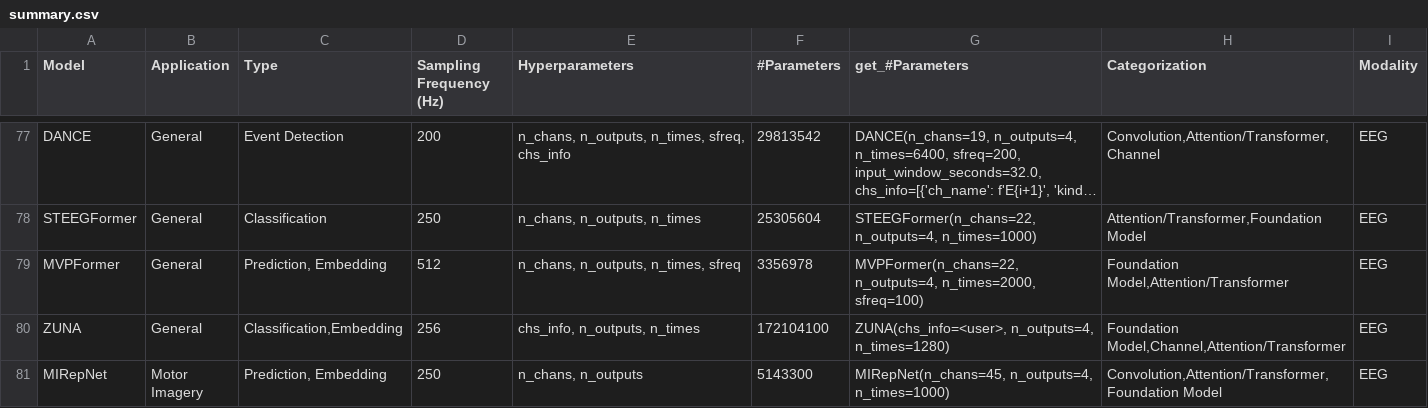
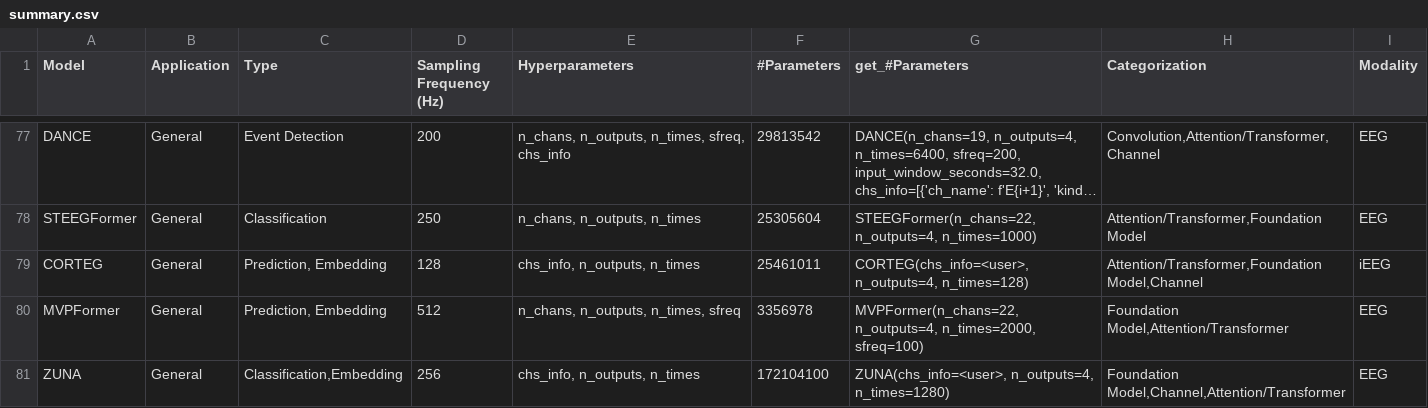
Before and after one commit to braindecode/braindecode, a CSV file: braindecode/models/summary.csv, drawn as a sheet; only a part is shown, gaps mark what is left out; the shorter side is filled out with more unchanged rows; long unchanged cells end in …; the diff names each change by its address in the sheet, - before the commit and + after, or states it on an @@ line.

Commit message:
Add CORTEG, an ST-EEGFormer adapted to intracranial ECoG (#1551)
* Add CORTEG, an ST-EEGFormer adapted to intracranial ECoG

Port of Yang et al. (NeurIPS 2026): ST-EEGFormer's encoder with a KNNSoftFourier spatial adapter placing each electrode by position, a high-gamma token stream (average or layer-wise gated fusion), and ch_mask for padded batches. Loads braindecode/STEEGFormer-small, warm-starting the high-gamma embedding; matches the reference implementation, including its released Stanford adapter.

* whats_new: CORTEG (#1551)

* CORTEG: reuse STEEGFormer's encoder block, which takes an attention mask

No private copy of the block: STEEGFormer's _TransformerEncoderBlock forwards an optional attn_mask to its attention; without one it computes as before.

* CORTEG: load the authors' Stanford model from braindecode/corteg-stanford-pooled

* CORTEG: vocabulary positions from MNE, warm start on the Hub, review fixes

- The 142 vocabulary positions come from MNE's 10-05 montage (Colin27),
  which reproduces the reference's table to its 6 decimals.
- The high-gamma warm start of a loaded checkpoint moves to the Hub:
  braindecode/corteg-small-pretrained holds ST-EEGFormer small with it, and
  the load hook is gone.
- chs_info positions are checked at construction.
- fourier_max_freq is exposed, and the adapter and gate MLPs use activation.
- forward declares its variables first, then checks, then computes, with the
  shape of each step.

* CORTEG: read the vocabulary names from STEEGFormer's channel vocabulary

The 142 slot names duplicated steegformer_channels.json on the Hub; the
positions already come from MNE's 10-05 montage.

* CORTEG: ruff format

---------

Co-authored-by: Bru <b.aristimunha@gmail.com>

```diff
--- a/braindecode/models/summary.csv
+++ b/braindecode/models/summary.csv
+row 79: CORTEG | General | Prediction, Embedding | 128 | chs_info, n_outputs, n_times | 25461011 | CORTEG(chs_info=<user>, n_outputs=4, n_times=128) | Attention/Transformer,Foundation Model,Channel | iEEG
```
Also changed, not shown: 13 other files.
